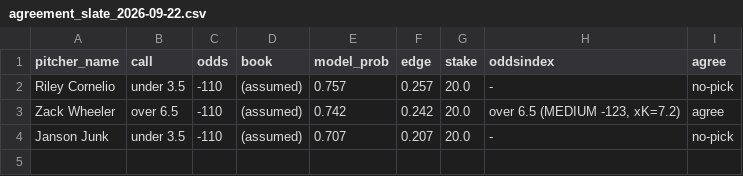
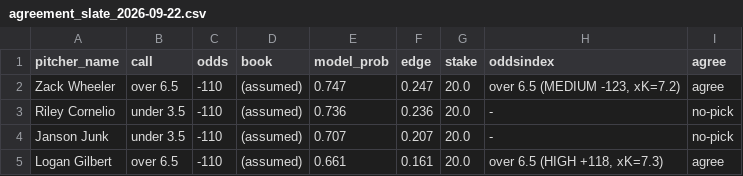
Before and after one commit to francisconoe/medidor-de-ponches-mlb, a CSV file: reports/predictions/agreement_slate_2026-09-22.csv, drawn as a sheet.

```diff
--- a/reports/predictions/agreement_slate_2026-09-22.csv
+++ b/reports/predictions/agreement_slate_2026-09-22.csv
@@ -1,4 +1,5 @@
 pitcher_name,call,odds,book,model_prob,edge,stake,oddsindex,agree
-Riley Cornelio,under 3.5,-110,(assumed),0.757,0.257,20.0,-,no-pick
-Zack Wheeler,over 6.5,-110,(assumed),0.742,0.242,20.0,"over 6.5 (MEDIUM -123, xK=7.2)",agree
+Zack Wheeler,over 6.5,-110,(assumed),0.747,0.247,20.0,"over 6.5 (MEDIUM -123, xK=7.2)",agree
+Riley Cornelio,under 3.5,-110,(assumed),0.736,0.236,20.0,-,no-pick
 Janson Junk,under 3.5,-110,(assumed),0.707,0.207,20.0,-,no-pick
+Logan Gilbert,over 6.5,-110,(assumed),0.661,0.161,20.0,"over 6.5 (HIGH +118, xK=7.3)",agree
```
Also changed, not shown: reports/predictions/realtime_v4_predictions_2026-09-22.csv, 1 other file.
